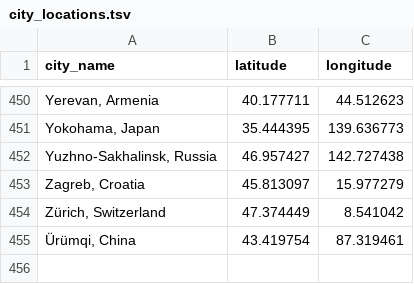
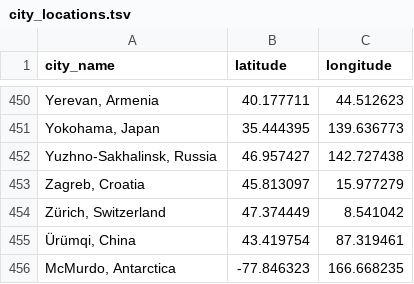
Before and after one commit to ConorBreen959/copernicus, a TSV file: app/static/city_locations.tsv, drawn as a sheet; only a part is shown, gaps mark what is left out.

Commit message:
HTML updates, working on improved twilight data handling for edge case locations

```diff
--- a/app/static/city_locations.tsv
+++ b/app/static/city_locations.tsv
@@ -455 +455,2 @@ Zürich, Switzerland	47.374449	8.541042
 Ürümqi, China	43.419754	87.319461
+McMurdo, Antarctica	-77.846323	166.668235
```
Also changed, not shown: 6 other files.
